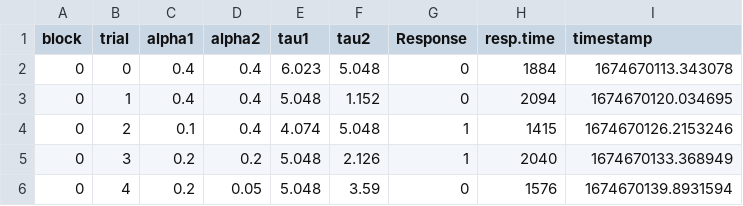
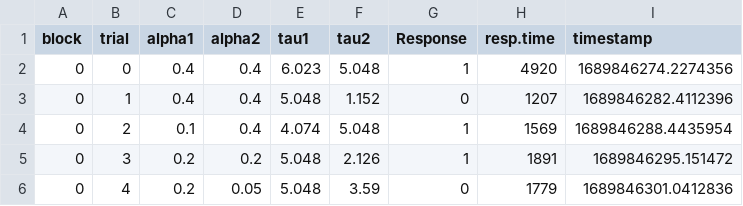
Before and after one commit to computational-psychology/template_experiment, a CSV file: eyetracking_example/results/demo/block_0.csv, drawn as a sheet.

Commit message:
pipeline for eyetracking experiment working

```diff
--- a/eyetracking_example/results/demo/block_0.csv
+++ b/eyetracking_example/results/demo/block_0.csv
@@ -1,6 +1,6 @@
 block,trial,alpha1,alpha2,tau1,tau2,Response,resp.time,timestamp
-0,0,0.4,0.4,6.023,5.048,0,1884,1674670113.343078
-0,1,0.4,0.4,5.048,1.152,0,2094,1674670120.034695
-0,2,0.1,0.4,4.074,5.048,1,1415,1674670126.2153246
-0,3,0.2,0.2,5.048,2.126,1,2040,1674670133.368949
-0,4,0.2,0.05,5.048,3.59,0,1576,1674670139.8931594
+0,0,0.4,0.4,6.023,5.048,1,4920,1689846274.2274356
+0,1,0.4,0.4,5.048,1.152,0,1207,1689846282.4112396
+0,2,0.1,0.4,4.074,5.048,1,1569,1689846288.4435954
+0,3,0.2,0.2,5.048,2.126,1,1891,1689846295.151472
+0,4,0.2,0.05,5.048,3.59,0,1779,1689846301.0412836
```
Also changed, not shown: eyetracking_example/results/demo/block_1.csv, 46 other files.
